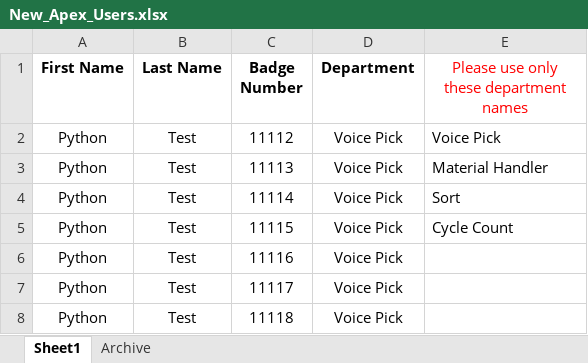
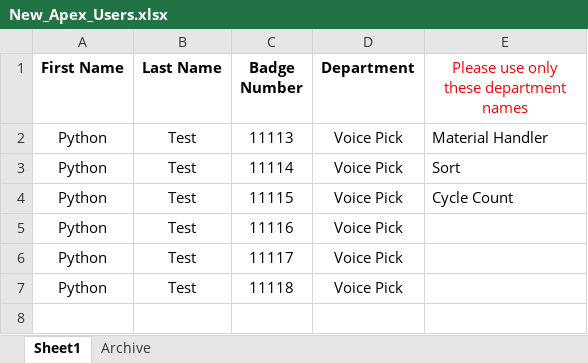
Before and after one commit to Brand07/Apex-Revamped, an Excel workbook: New_Apex_Users.xlsx, sheet Sheet1, drawn as a sheet; values as stored, in another font and other column widths than the file's, no borders; table styles not drawn; the diff names each change by its address in the sheet, - before the commit and + after, or states it on an @@ line.

```diff
--- a/New_Apex_Users.xlsx (sheet Sheet1)
+++ b/New_Apex_Users.xlsx (sheet Sheet1)
-row 2: Python | Test | 11112 | Voice Pick | Voice Pick
```
Also changed, not shown: 1 other file.
